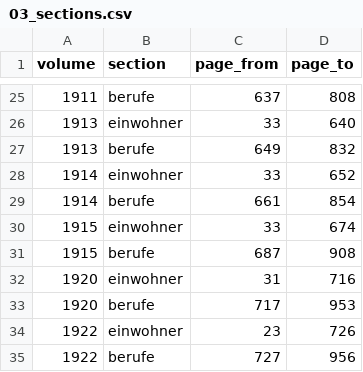
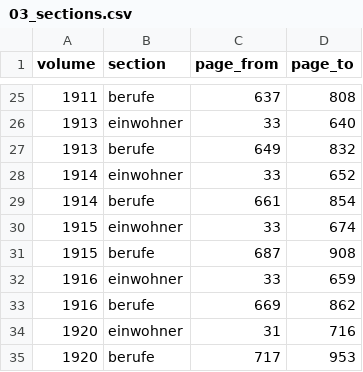
Before and after one commit to thodel/adressbuecher-zuerich, a CSV file: data/csv/03_sections.csv, drawn as a sheet; only a part is shown, gaps mark what is left out; the shorter side is filled out with more unchanged rows; the diff names each change by its address in the sheet, - before the commit and + after, or states it on an @@ line.

```diff
--- a/data/csv/03_sections.csv
+++ b/data/csv/03_sections.csv
+row 32: 1916 | einwohner | 33 | 659
+row 33: 1916 | berufe | 669 | 862
```
Also changed, not shown: data/csv/00_volumes.csv, data/csv/01_iiif_volumes.csv, 39 other files.
